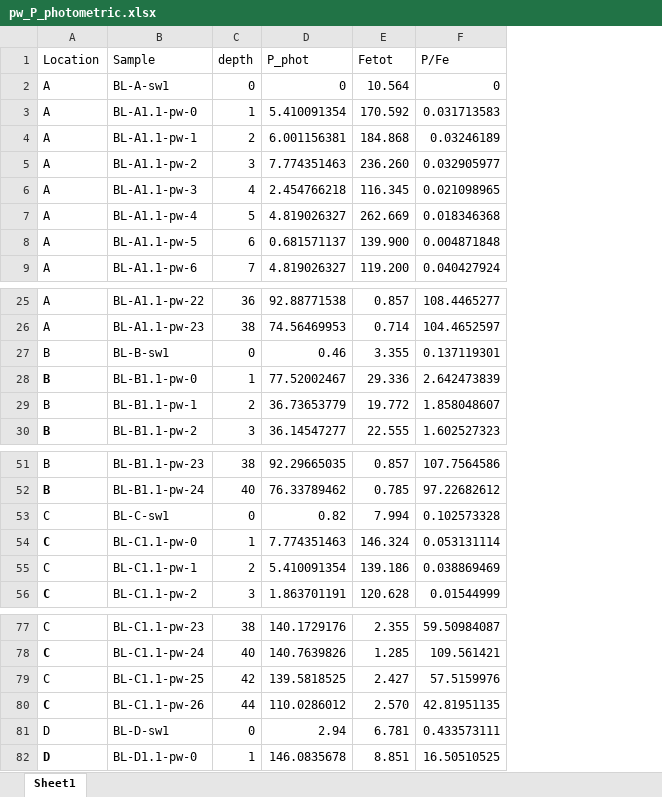
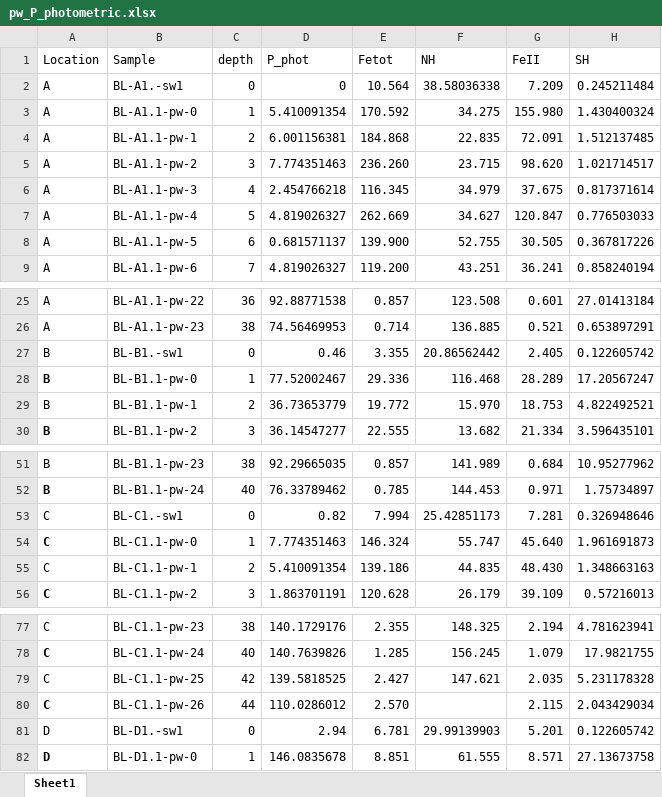
Before and after one commit to harmvankup/Master_Thesis, an Excel workbook: index/data/pw_P_photometric.xlsx, sheet Sheet1, drawn as a sheet; only a part is shown, gaps mark what is left out; values as stored, in another font and other column widths than the file's, no borders; removed rows and columns are numbered as before the commit, all else as after; the diff covers the shown part only; the diff names each change by its address in the sheet, - before the commit and + after, or states it on an @@ line.

```diff
--- a/index/data/pw_P_photometric.xlsx (sheet Sheet1)
+++ b/index/data/pw_P_photometric.xlsx (sheet Sheet1)
-column F (P/Fe), rows 2-9: 0 | 0.031713583 | 0.03246189 | 0.032905977 | 0.021098965 | 0.018346368 | 0.004871848 | 0.040427924; rows 25-30: 108.4465277 | 104.4652597 | 0.137119301 | 2.642473839 | 1.858048607 | 1.602527323; rows 51-56: 107.7564586 | 97.22682612 | 0.102573328 | 0.053131114 | 0.038869469 | 0.01544999; rows 77-82: 59.50984087 | 109.561421 | 57.5159976 | 42.81951135 | 0.433573111 | 16.50510525
+column F (NH), rows 2-9: 38.58036338 | 34.275 | 22.835 | 23.715 | 34.979 | 34.627 | 52.755 | 43.251; rows 25-30: 123.508 | 136.885 | 20.86562442 | 116.468 | 15.970 | 13.682; rows 51-56: 141.989 | 144.453 | 25.42851173 | 55.747 | 44.835 | 26.179; rows 77-82: 148.325 | 156.245 | 147.621 |  | 29.99139903 | 61.555
+column G (FeII), rows 2-9: 7.209 | 155.980 | 72.091 | 98.620 | 37.675 | 120.847 | 30.505 | 36.241; rows 25-30: 0.601 | 0.521 | 2.405 | 28.289 | 18.753 | 21.334; rows 51-56: 0.684 | 0.971 | 7.281 | 45.640 | 48.430 | 39.109; rows 77-82: 2.194 | 1.079 | 2.035 | 2.115 | 5.201 | 8.571
+column H (SH), rows 2-9: 0.245211484 | 1.430400324 | 1.512137485 | 1.021714517 | 0.817371614 | 0.776503033 | 0.367817226 | 0.858240194; rows 25-30: 27.01413184 | 0.653897291 | 0.122605742 | 17.20567247 | 4.822492521 | 3.596435101; rows 51-56: 10.95277962 | 1.75734897 | 0.326948646 | 1.961691873 | 1.348663163 | 0.57216013; rows 77-82: 4.781623941 | 17.9821755 | 5.231178328 | 2.043429034 | 0.122605742 | 27.13673758
-B2 (Sample): BL-A-sw1
+B2 (Sample): BL-A1.-sw1
-B27 (Sample): BL-B-sw1
+B27 (Sample): BL-B1.-sw1
-B53 (Sample): BL-C-sw1
+B53 (Sample): BL-C1.-sw1
-B81 (Sample): BL-D-sw1
+B81 (Sample): BL-D1.-sw1
```
Also changed, not shown: 64 added rows elsewhere in this sheet, index/data/IC_raw_data.xlsx, index/data/Seq_extr_data.xlsx, 5 other files.
